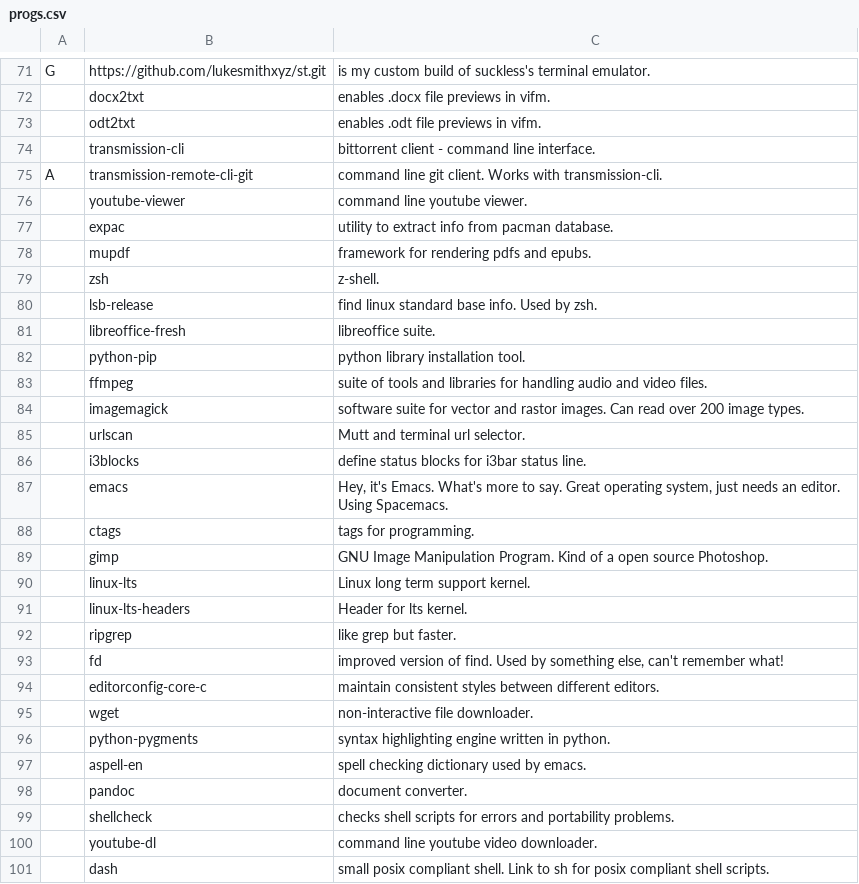
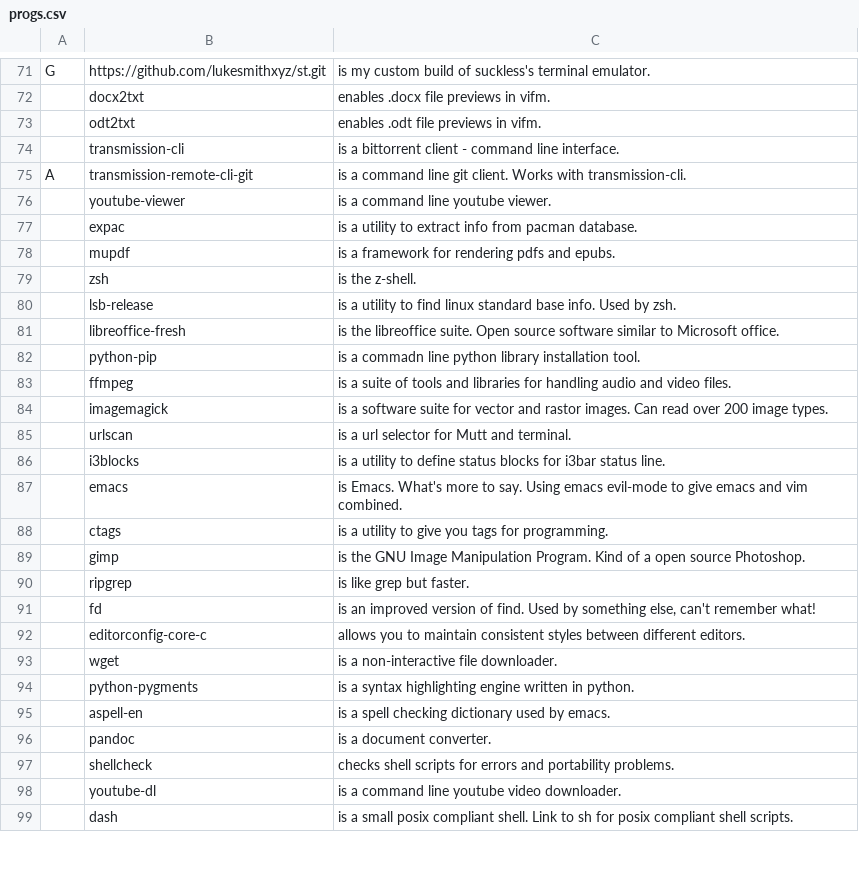
Before and after one commit to dougllcooper/LARBS, a CSV file: archi3/progs.csv, drawn as a sheet; only a part is shown, gaps mark what is left out; the diff covers the shown part only.

Commit message:
A few modifications. Removed linux-lts. Already installed with arch of course.

```diff
--- a/archi3/progs.csv
+++ b/archi3/progs.csv
@@ -73,29 +73,27 @@ G,https://github.com/lukesmithxyz/st.git,"is my custom build of suckless's termi
 ,odt2txt,"enables .odt file previews in vifm."
-,transmission-cli,"bittorrent client - command line interface."
-A,transmission-remote-cli-git,"command line git client. Works with transmission-cli."
-,youtube-viewer,"command line youtube viewer."
-,expac,"utility to extract info from pacman database."
-,mupdf,"framework for rendering pdfs and epubs."
-,zsh,"z-shell."
-,lsb-release,"find linux standard base info. Used by zsh."
-,libreoffice-fresh,"libreoffice suite."
-,python-pip,"python library installation tool."
-,ffmpeg,"suite of tools and libraries for handling audio and video files."
-,imagemagick,"software suite for vector and rastor images. Can read over 200 image types."
-,urlscan,"Mutt and terminal url selector."
-,i3blocks,"define status blocks for i3bar status line."
-,emacs,"Hey, it's Emacs. What's more to say. Great operating system, just needs an editor. Using Spacemacs."
-,ctags,"tags for programming."
-,gimp,"GNU Image Manipulation Program. Kind of a open source Photoshop."
-,linux-lts,"Linux long term support kernel."
-,linux-lts-headers,"Header for lts kernel."
-,ripgrep,"like grep but faster."
-,fd,"improved version of find. Used by something else, can't remember what!"
-,editorconfig-core-c,"maintain consistent styles between different editors."
-,wget,"non-interactive file downloader."
-,python-pygments,"syntax highlighting engine written in python."
-,aspell-en,"spell checking dictionary used by emacs."
-,pandoc,"document converter."
+,transmission-cli,"is a bittorrent client - command line interface."
+A,transmission-remote-cli-git,"is a command line git client. Works with transmission-cli."
+,youtube-viewer,"is a command line youtube viewer."
+,expac,"is a utility to extract info from pacman database."
+,mupdf,"is a framework for rendering pdfs and epubs."
+,zsh,"is the z-shell."
+,lsb-release,"is a utility to find linux standard base info. Used by zsh."
+,libreoffice-fresh,"is the libreoffice suite. Open source software similar to Microsoft office."
+,python-pip,"is a commadn line python library installation tool."
+,ffmpeg,"is a suite of tools and libraries for handling audio and video files."
+,imagemagick,"is a software suite for vector and rastor images. Can read over 200 image types."
+,urlscan,"is a url selector for Mutt and terminal."
+,i3blocks,"is a utility to define status blocks for i3bar status line."
+,emacs,"is Emacs. What's more to say. Using emacs evil-mode to give emacs and vim combined."
+,ctags,"is a utility to give you tags for programming."
+,gimp,"is the GNU Image Manipulation Program. Kind of a open source Photoshop."
+,ripgrep,"is like grep but faster."
+,fd,"is an improved version of find. Used by something else, can't remember what!"
+,editorconfig-core-c,"allows you to maintain consistent styles between different editors."
+,wget,"is a non-interactive file downloader."
+,python-pygments,"is a syntax highlighting engine written in python."
+,aspell-en,"is a spell checking dictionary used by emacs."
+,pandoc,"is a document converter."
 ,shellcheck,"checks shell scripts for errors and portability problems."
-,youtube-dl,"command line youtube video downloader."
-,dash,"small posix compliant shell. Link to sh for posix compliant shell scripts."
+,youtube-dl,"is a command line youtube video downloader."
+,dash,"is a small posix compliant shell. Link to sh for posix compliant shell scripts."
```
Also changed, not shown: 1 added row, 1 removed row and 5 edited cells elsewhere in this file, 2 other files.
